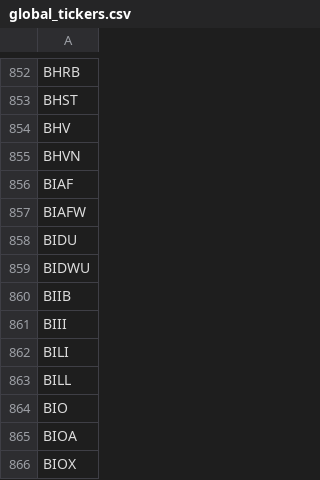
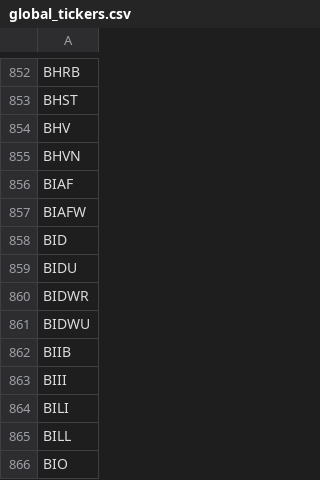
Before and after one commit to gitdhirajsv/Azalyst-Stock-Intelligence, a CSV file: global_tickers.csv, drawn as a sheet; only a part is shown, gaps mark what is left out; the shorter side is filled out with more unchanged rows; the diff names each change by its address in the sheet, - before the commit and + after, or states it on an @@ line.

```diff
--- a/global_tickers.csv
+++ b/global_tickers.csv
+row 858: BID
+row 860: BIDWR
```
Also changed, not shown: 2 other files.
